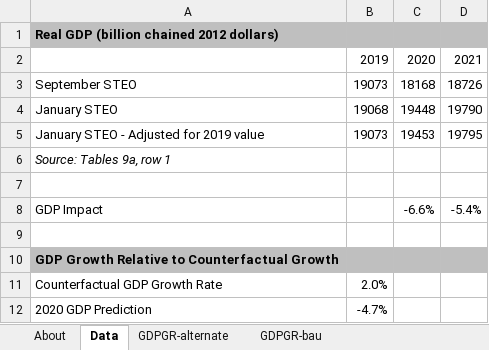
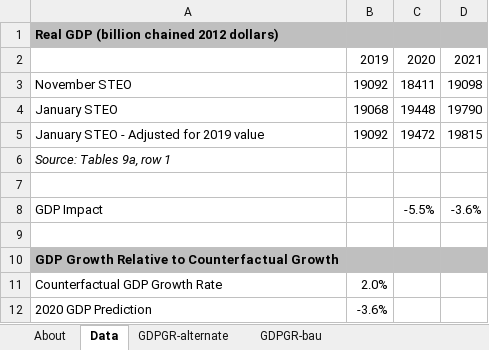
Before and after one commit to EnergyInnovation/eps-virginia, an Excel workbook: InputData/ctrl-settings/GDPGR/GDP Growth Rates.xlsx, sheet Data, drawn as a sheet; values as stored, in another font and other column widths than the file's, no borders; removed rows and columns are numbered as before the commit, all else as after; the diff names each change by its address in the sheet, - before the commit and + after, or states it on an @@ line.

```diff
--- a/InputData/ctrl-settings/GDPGR/GDP Growth Rates.xlsx (sheet Data)
+++ b/InputData/ctrl-settings/GDPGR/GDP Growth Rates.xlsx (sheet Data)
-row 3: September STEO | 19073 | 18168 | 18726
+row 3: November STEO | 19092 | 18411 | 19098
-B5: 19073
+B5: 19092
-C5: 19453
+C5: 19472
-D5: 19795
+D5: 19815
-C8: -6.6%
+C8: -5.5%
-D8: -5.4%
+D8: -3.6%
-B12: -4.7%
+B12: -3.6%
```
Also changed, not shown: sheet About, sheet GDPGR-alternate, 1 other file.
